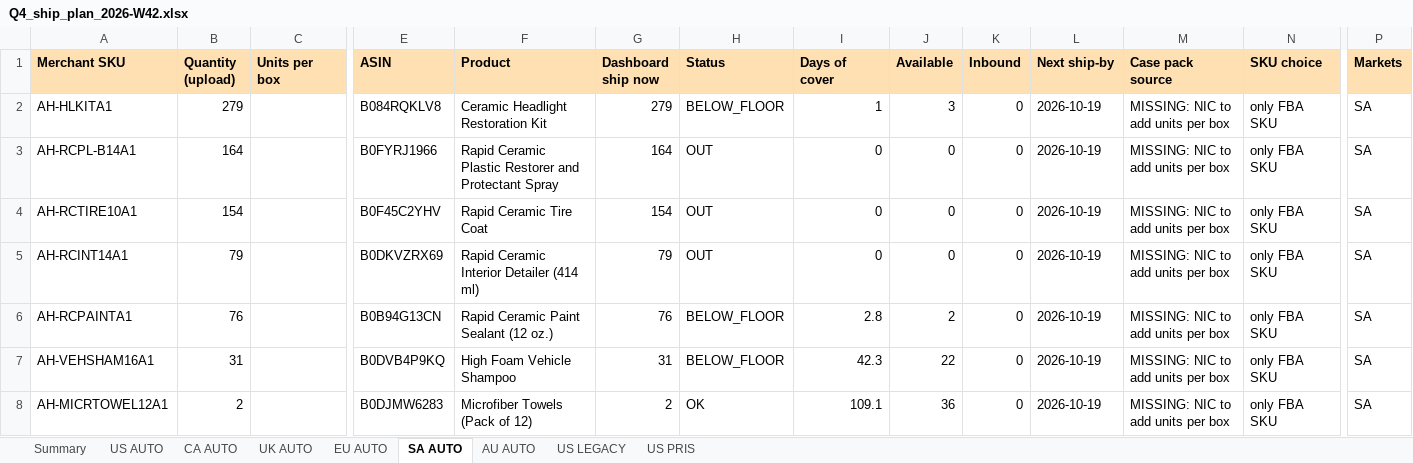
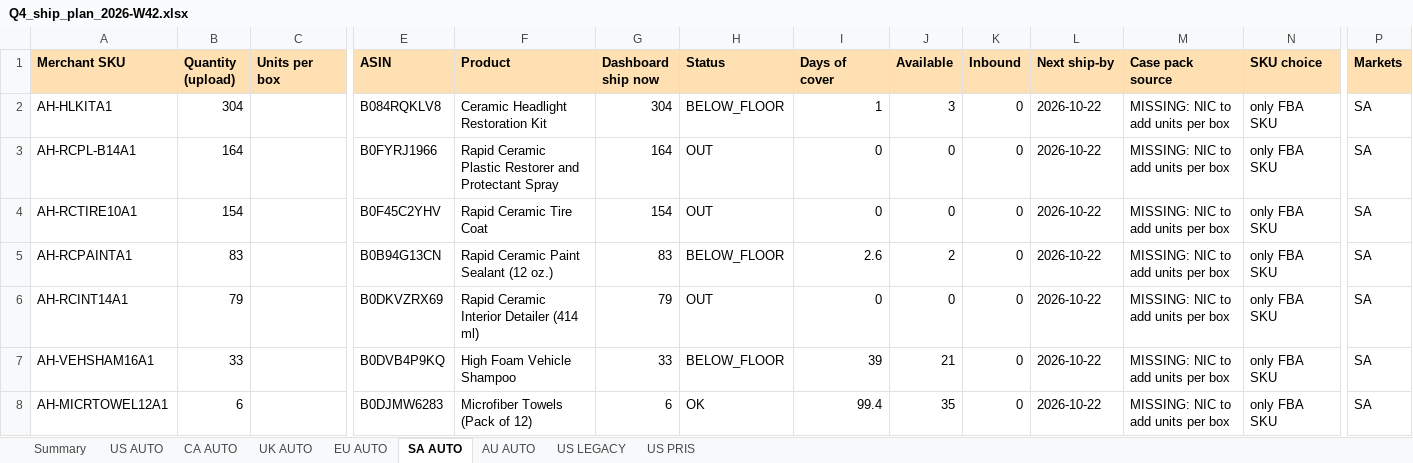
Before and after one commit to High-Shot/cerakote, an Excel workbook: inventory/files/2026-W42/Q4_ship_plan_2026-W42.xlsx, sheet SA AUTO, drawn as a sheet; only a part is shown, gaps mark what is left out; values as stored, in another font and other column widths than the file's, no borders; removed rows and columns are numbered as before the commit, all else as after; rows hold the shown columns only; the diff names each change by its address in the sheet, - before the commit and + after, or states it on an @@ line.

```diff
--- a/inventory/files/2026-W42/Q4_ship_plan_2026-W42.xlsx (sheet SA AUTO)
+++ b/inventory/files/2026-W42/Q4_ship_plan_2026-W42.xlsx (sheet SA AUTO)
-B2 (Quantity (upload)): 279
+B2 (Quantity (upload)): 304
-G2 (Dashboard ship now): 279
+G2 (Dashboard ship now): 304
-L2:L4 (Next ship-by): 2026-10-19
+L2:L4 (Next ship-by): 2026-10-22
+row 5: AH-RCPAINTA1 | 83 |  | B0B94G13CN | Rapid Ceramic Paint Sealant (12 oz.) | 83 | BELOW_FLOOR | 2.6 | 2 | 0 | 2026-10-22 | MISSING: NIC to add units per box | only FBA SKU | SA
-L6 (Next ship-by): 2026-10-19
+L6 (Next ship-by): 2026-10-22
-row 6: AH-RCPAINTA1 | 76 |  | B0B94G13CN | Rapid Ceramic Paint Sealant (12 oz.) | 76 | BELOW_FLOOR | 2.8 | 2 | 0 | 2026-10-19 | MISSING: NIC to add units per box | only FBA SKU | SA
-B7 (Quantity (upload)): 31
+B7 (Quantity (upload)): 33
-G7 (Dashboard ship now): 31
+G7 (Dashboard ship now): 33
-I7 (Days of cover): 42.3
+I7 (Days of cover): 39
-J7 (Available): 22
+J7 (Available): 21
-L7:L8 (Next ship-by): 2026-10-19
+L7:L8 (Next ship-by): 2026-10-22
-B8 (Quantity (upload)): 2
+B8 (Quantity (upload)): 6
-G8 (Dashboard ship now): 2
+G8 (Dashboard ship now): 6
-I8 (Days of cover): 109.1
+I8 (Days of cover): 99.4
-J8 (Available): 36
+J8 (Available): 35
```
Also changed, not shown: sheet US AUTO, sheet US LEGACY, sheet US PRIS, sheet AU AUTO, sheet CA AUTO, sheet UK AUTO, 2 more sheets, inventory/files/2026-W42/STA_AU_AUTO_2026-W42.xlsx, inventory/files/2026-W42/STA_CA_AUTO_2026-W42.xlsx, 10 other files.
